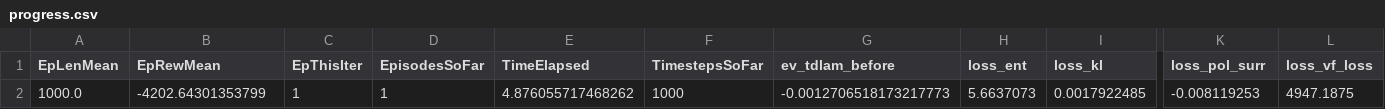
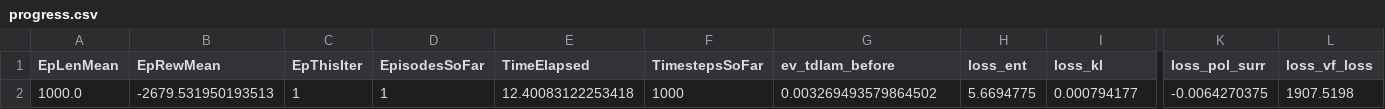
Before and after one commit to ejolney/rlgymdronecontrol, a CSV file: gymlogs/progress.csv, drawn as a sheet; only a part is shown, gaps mark what is left out; the diff names each change by its address in the sheet, - before the commit and + after, or states it on an @@ line.

```diff
--- a/gymlogs/progress.csv
+++ b/gymlogs/progress.csv
-B2 (EpRewMean): -4202.64301353799
+B2 (EpRewMean): -2679.531950193513
-E2 (TimeElapsed): 4.876055717468262
+E2 (TimeElapsed): 12.40083122253418
-G2 (ev_tdlam_before): -0.0012706518173217773
+G2 (ev_tdlam_before): 0.003269493579864502
-H2 (loss_ent): 5.6637073
+H2 (loss_ent): 5.6694775
-I2 (loss_kl): 0.0017922485
+I2 (loss_kl): 0.000794177
-K2 (loss_pol_surr): -0.008119253
+K2 (loss_pol_surr): -0.0064270375
-L2 (loss_vf_loss): 4947.1875
+L2 (loss_vf_loss): 1907.5198
```
Also changed, not shown: 52 other files.
